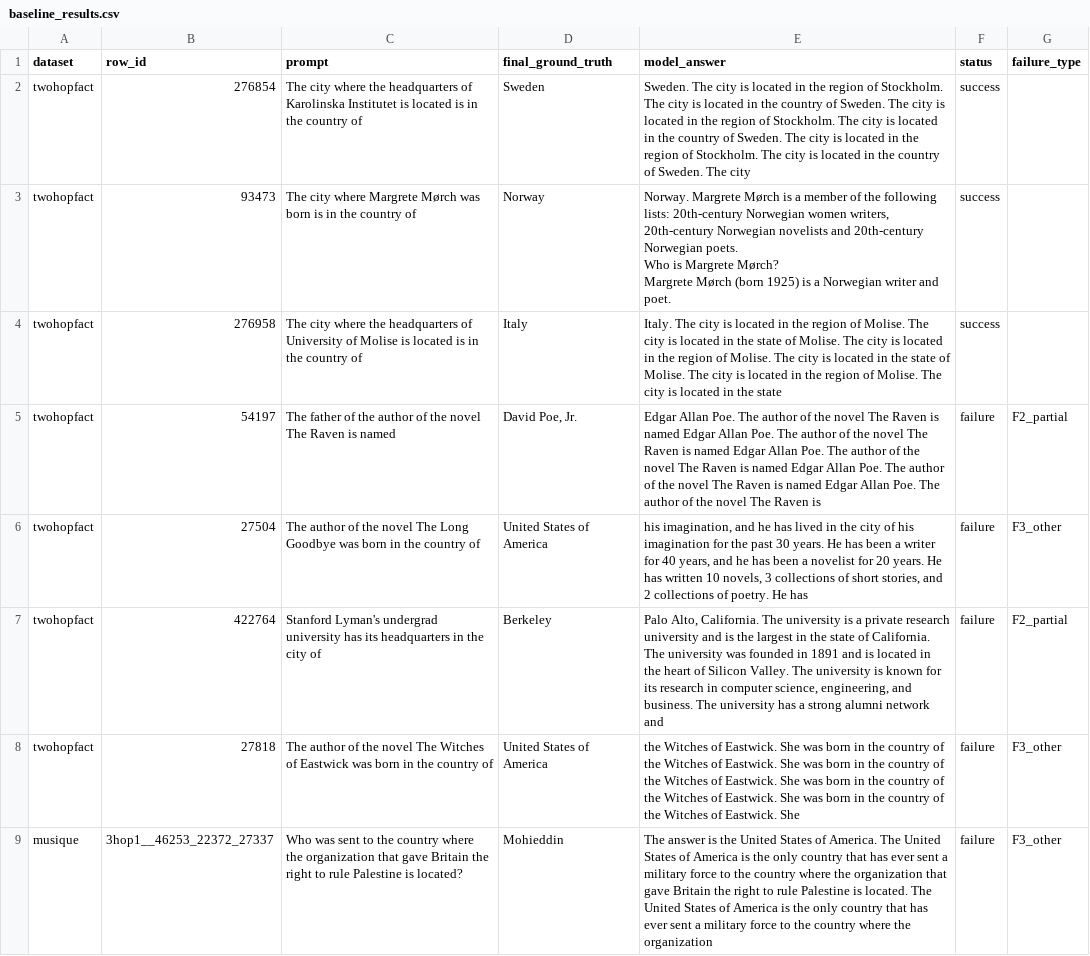
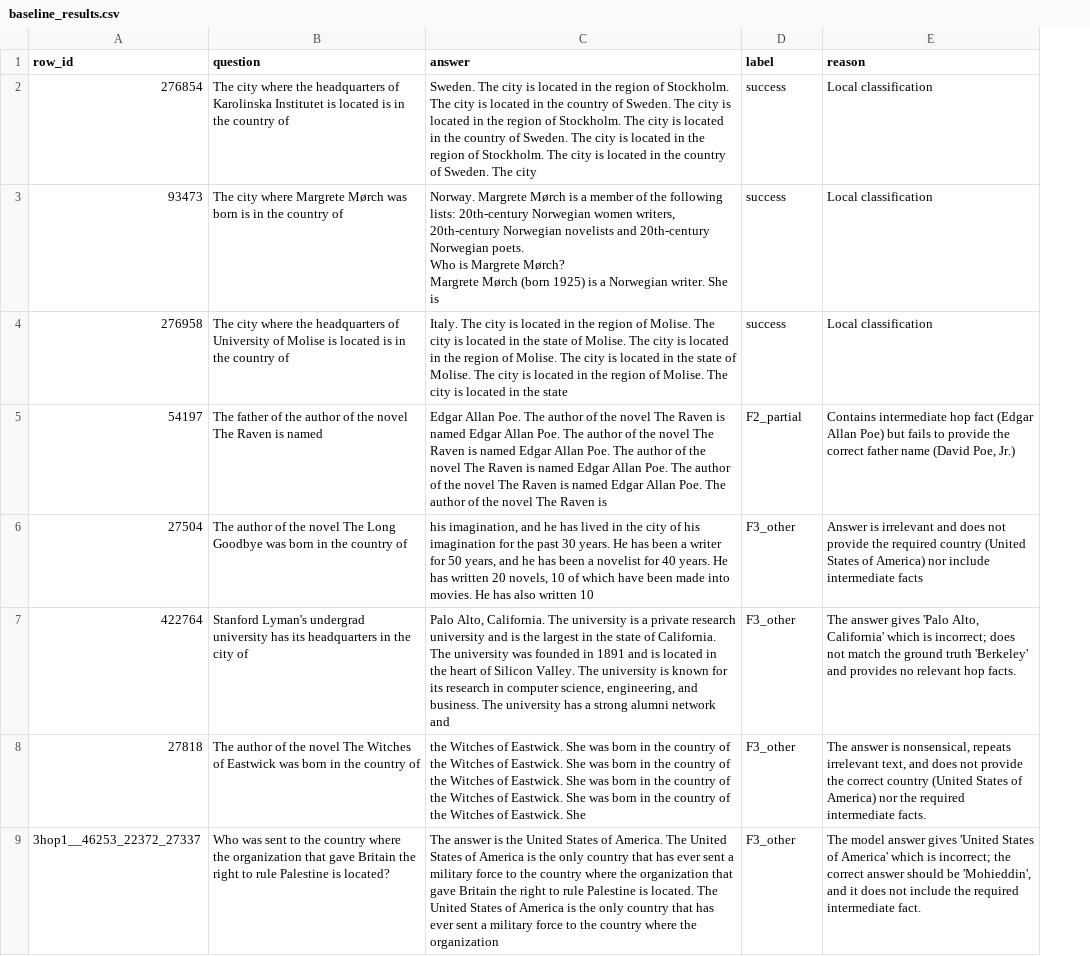
Before and after one commit to hks3333/mem-inj, a CSV file: checkpoint3_artifacts/baseline_results.csv, drawn as a sheet; only a part is shown; removed rows and columns are numbered as before the commit, all else as after; the diff covers the shown part only; the diff names each change by its address in the sheet, - before the commit and + after, or states it on an @@ line.

Commit message:
checkpoint 4 done

```diff
--- a/checkpoint3_artifacts/baseline_results.csv
+++ b/checkpoint3_artifacts/baseline_results.csv
-column A (dataset), rows 2-9: twohopfact | twohopfact | twohopfact | twohopfact | twohopfact | twohopfact | twohopfact | musique
-column D (final_ground_truth), rows 2-9: Sweden | Norway | Italy | David Poe, Jr. | United States of America | Berkeley | United States of America | Mohieddin
-column F (status), rows 2-9: success | success | success | failure | failure | failure | failure | failure
+column E (reason), rows 2-9: Local classification | Local classification | Local classification | Contains intermediate hop fact (Edgar Allan Poe) but fails to provide the correct father name (David Poe, Jr.) | Answer is irrelevant and does not provide the required country (United States of America) nor include intermediate facts | The answer gives 'Palo Alto, California' which is incorrect; does not match the ground truth 'Berkeley' and provides no relevant hop facts. | The answer is nonsensical, repeats irrelevant text, and does not provide the correct country (United States of America) nor the required intermediate facts. | The model answer gives 'United States of America' which is incorrect; the correct answer should be 'Mohieddin', and it does not include the required intermediate fact.
-B1: prompt
+B1: question
-C1: model_answer
+C1: answer
-D1: failure_type
+D1: label
-D2:D4 (label): (empty)
+D2:D4 (label): success
-C3 (answer): …a Norwegian writer and poet.
+C3 (answer): …a Norwegian writer. She is
-C6 (answer): …writer for 40 years, and he has been a novelist for 20 years. He has written 10 novels, 3 collections of short stories, and 2 collections of poetry. He has
+C6 (answer): …writer for 50 years, and he has been a novelist for 40 years. He has written 20 novels, 10 of which have been made into movies. He has also written 10
-D7 (label): F2_partial
+D7 (label): F3_other
```
Also changed, not shown: 74 edited cells elsewhere in this file, 10 other files.
